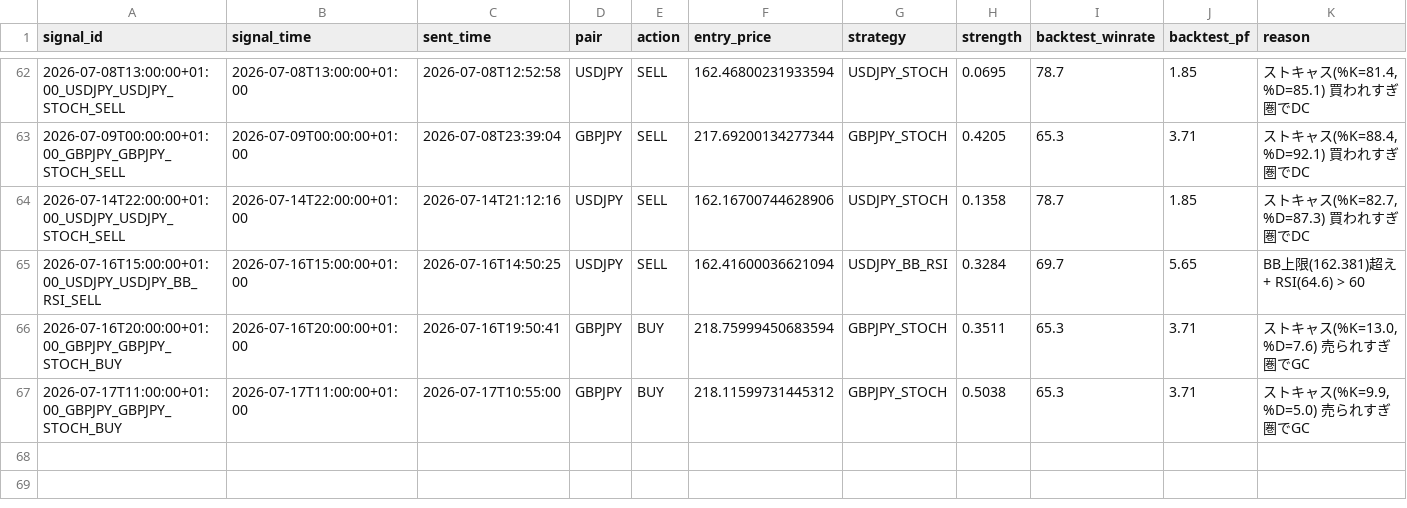
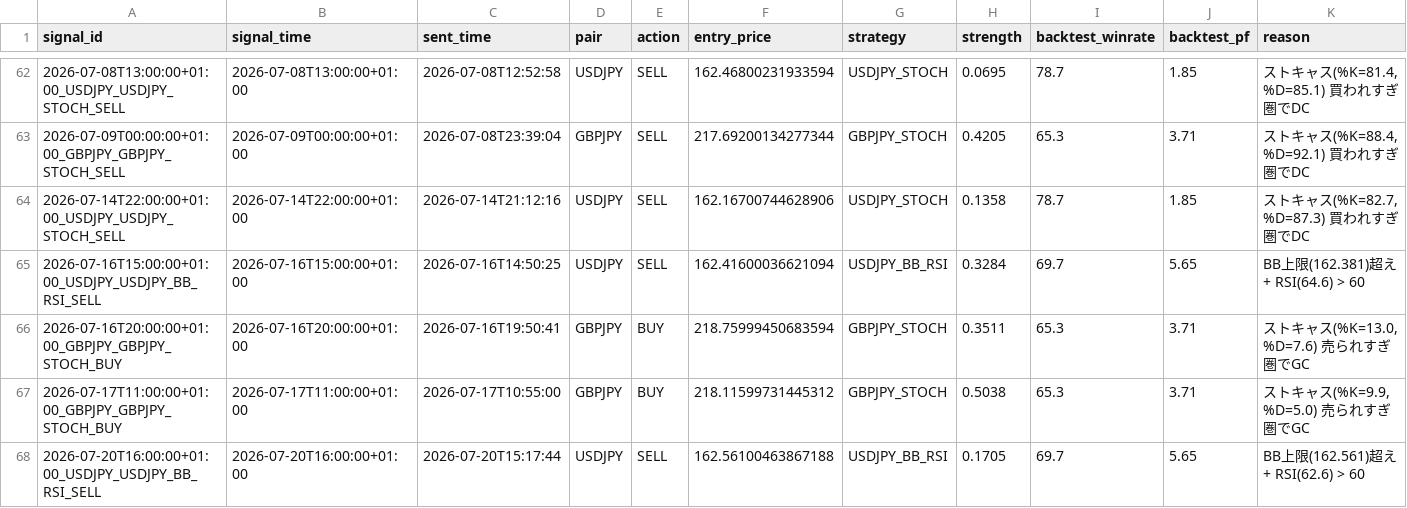
Before and after one commit to ichikawa27/fx-signals, a CSV file: logs/signals.csv, drawn as a sheet; only a part is shown, gaps mark what is left out.

```diff
--- a/logs/signals.csv
+++ b/logs/signals.csv
@@ -67 +67,2 @@ signal_id,signal_time,sent_time,pair,action,entry_price,strategy,strength,backte
 2026-07-17T11:00:00+01:00_GBPJPY_GBPJPY_STOCH_BUY,2026-07-17T11:00:00+01:00,2026-07-17T10:55:00,GBPJPY,BUY,218.11599731445312,GBPJPY_STOCH,0.5038,65.3,3.71,"ストキャス(%K=9.9, %D=5.0) 売られすぎ圏でGC"
+2026-07-20T16:00:00+01:00_USDJPY_USDJPY_BB_RSI_SELL,2026-07-20T16:00:00+01:00,2026-07-20T15:17:44,USDJPY,SELL,162.56100463867188,USDJPY_BB_RSI,0.1705,69.7,5.65,BB上限(162.561)超え + RSI(62.6) > 60
```
